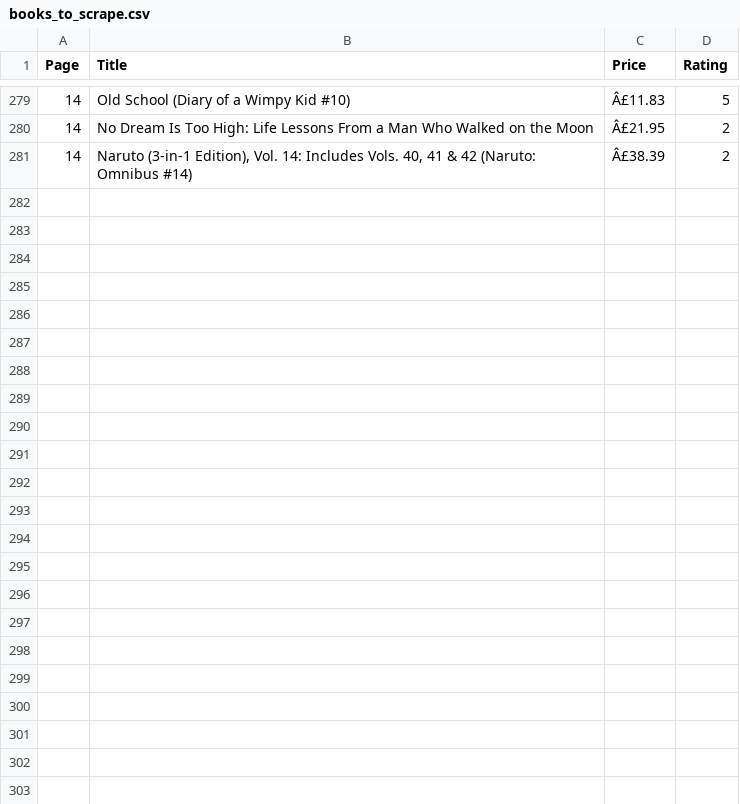
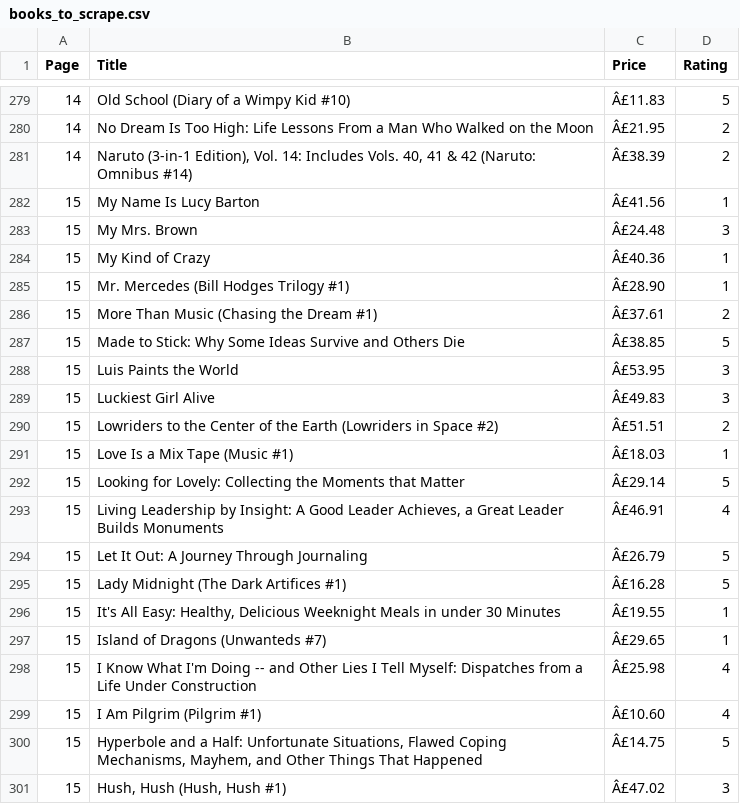
Before and after one commit to Shrishti2401/data_automation_pipeline, a CSV file: books_to_scrape.csv, drawn as a sheet; only a part is shown, gaps mark what is left out.

```diff
--- a/books_to_scrape.csv
+++ b/books_to_scrape.csv
@@ -281 +281,21 @@ Page,Title,Price,Rating
 14,"Naruto (3-in-1 Edition), Vol. 14: Includes Vols. 40, 41 & 42 (Naruto: Omnibus #14)",Â£38.39,2
+15,My Name Is Lucy Barton,Â£41.56,1
+15,My Mrs. Brown,Â£24.48,3
+15,My Kind of Crazy,Â£40.36,1
+15,Mr. Mercedes (Bill Hodges Trilogy #1),Â£28.90,1
+15,More Than Music (Chasing the Dream #1),Â£37.61,2
+15,Made to Stick: Why Some Ideas Survive and Others Die,Â£38.85,5
+15,Luis Paints the World,Â£53.95,3
+15,Luckiest Girl Alive,Â£49.83,3
+15,Lowriders to the Center of the Earth (Lowriders in Space #2),Â£51.51,2
+15,Love Is a Mix Tape (Music #1),Â£18.03,1
+15,Looking for Lovely: Collecting the Moments that Matter,Â£29.14,5
+15,"Living Leadership by Insight: A Good Leader Achieves, a Great Leader Builds Monuments",Â£46.91,4
+15,Let It Out: A Journey Through Journaling,Â£26.79,5
+15,Lady Midnight (The Dark Artifices #1),Â£16.28,5
+15,"It's All Easy: Healthy, Delicious Weeknight Meals in under 30 Minutes",Â£19.55,1
+15,Island of Dragons (Unwanteds #7),Â£29.65,1
+15,I Know What I'm Doing -- and Other Lies I Tell Myself: Dispatches from a Life Under Construction,Â£25.98,4
+15,I Am Pilgrim (Pilgrim #1),Â£10.60,4
+15,"Hyperbole and a Half: Unfortunate Situations, Flawed Coping Mechanisms, Mayhem, and Other Things That Happened",Â£14.75,5
+15,"Hush, Hush (Hush, Hush #1)",Â£47.02,3
```
Also changed, not shown: cleaned_books.csv, 1 other file.
